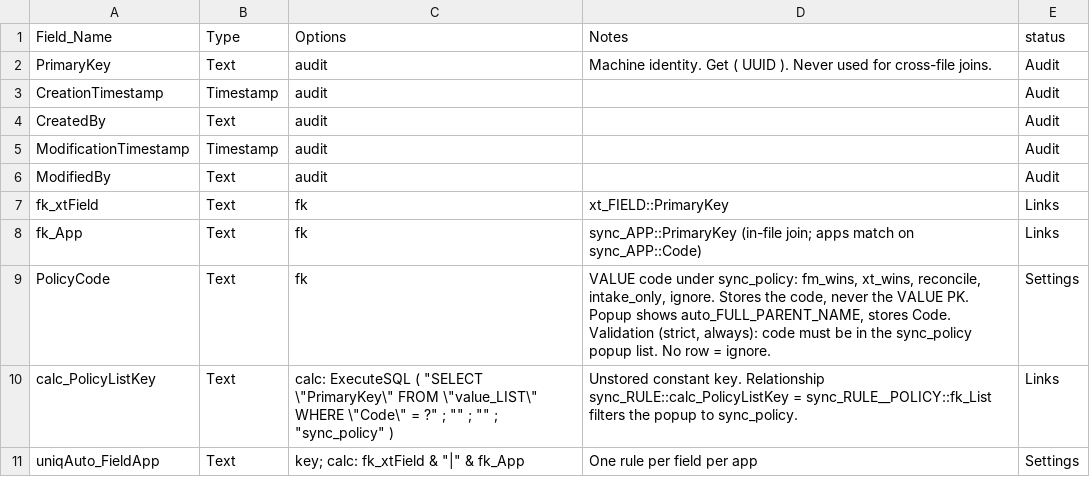
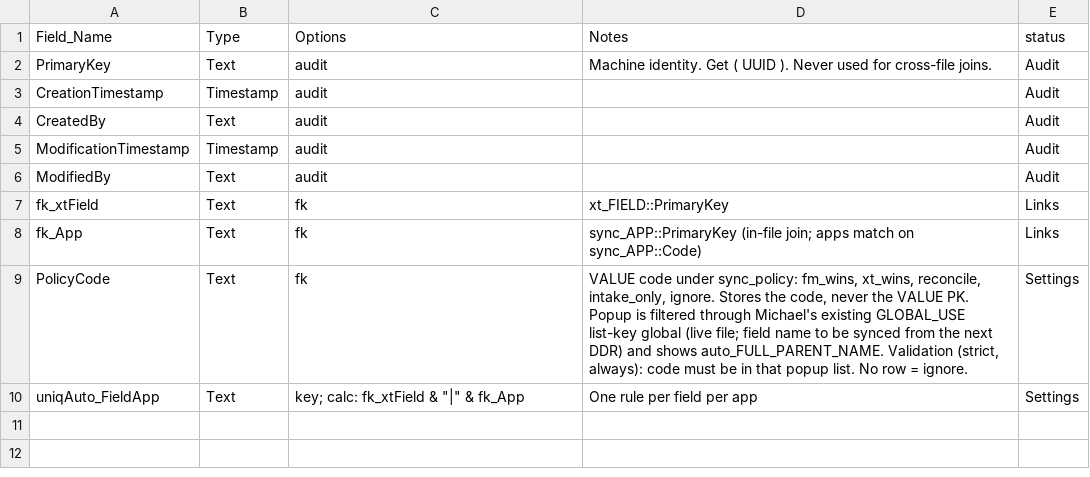
Before and after one commit to mawizorek/maw-prose, a TSV file: apps/uritp-utilities/schema/sync_RULE.tsv, drawn as a sheet.

Commit message:
uritp-utilities sync_RULE: drop calc_PolicyListKey. The popup filters through Michael's existing GLOBAL_USE list-key global, so no new key field (Michael 2026-11-22)

```diff
--- a/apps/uritp-utilities/schema/sync_RULE.tsv
+++ b/apps/uritp-utilities/schema/sync_RULE.tsv
@@ -8,4 +8,3 @@ fk_xtField	Text	fk	xt_FIELD::PrimaryKey	Links
 fk_App	Text	fk	sync_APP::PrimaryKey (in-file join; apps match on sync_APP::Code)	Links
-PolicyCode	Text	fk	VALUE code under sync_policy: fm_wins, xt_wins, reconcile, intake_only, ignore. Stores the code, never the VALUE PK. Popup shows auto_FULL_PARENT_NAME, stores Code. Validation (strict, always): code must be in the sync_policy popup list. No row = ignore.	Settings
-calc_PolicyListKey	Text	calc: ExecuteSQL ( "SELECT \"PrimaryKey\" FROM \"value_LIST\" WHERE \"Code\" = ?" ; "" ; "" ; "sync_policy" )	Unstored constant key. Relationship sync_RULE::calc_PolicyListKey = sync_RULE__POLICY::fk_List filters the popup to sync_policy.	Links
+PolicyCode	Text	fk	VALUE code under sync_policy: fm_wins, xt_wins, reconcile, intake_only, ignore. Stores the code, never the VALUE PK. Popup is filtered through Michael's existing GLOBAL_USE list-key global (live file; field name to be synced from the next DDR) and shows auto_FULL_PARENT_NAME. Validation (strict, always): code must be in that popup list. No row = ignore.	Settings
 uniqAuto_FieldApp	Text	key; calc: fk_xtField & "|" & fk_App	One rule per field per app	Settings
```
